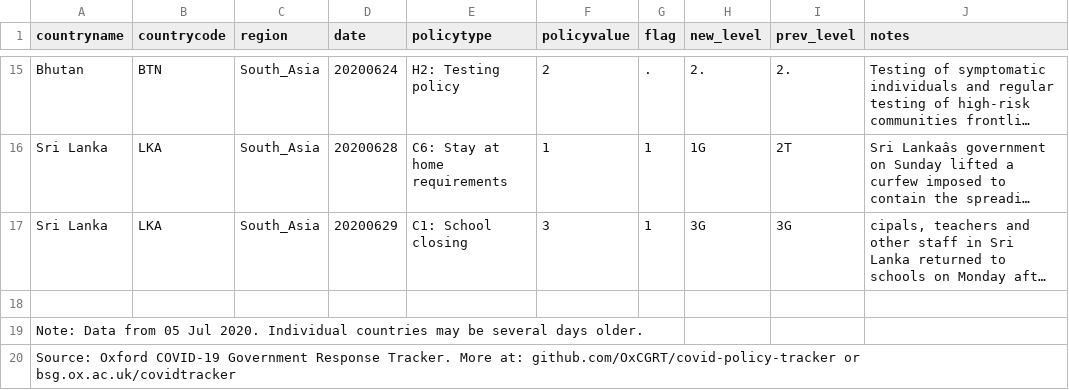
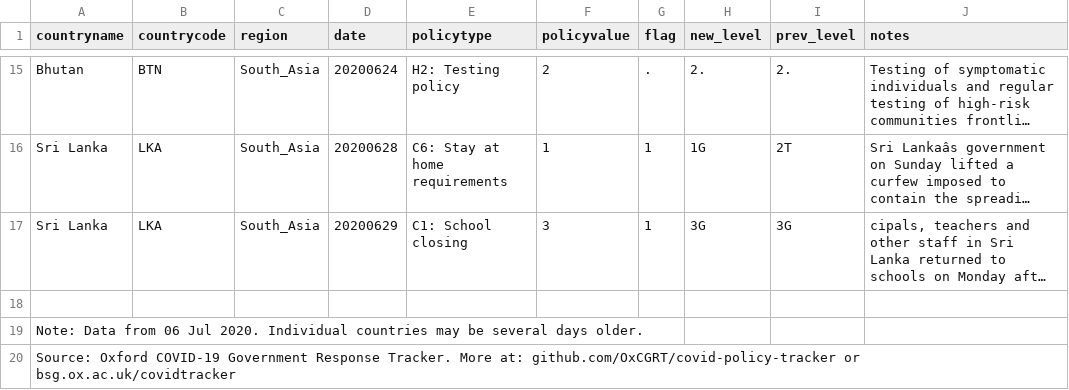
Before and after one commit to OxCGRT/covid-policy-scratchpad, a CSV file: regional_changes/latest_South_Asia.csv, drawn as a sheet; only a part is shown, gaps mark what is left out; long unchanged cells end in …; the diff names each change by its address in the sheet, - before the commit and + after, or states it on an @@ line.

```diff
--- a/regional_changes/latest_South_Asia.csv
+++ b/regional_changes/latest_South_Asia.csv
-A19 (countryname): …Data from 05 Jul 2020.…
+A19 (countryname): …Data from 06 Jul 2020.…
```
Also changed, not shown: regional_changes/latest_East_Asia_Pacific.csv, regional_changes/latest_Europe_Central_Asia.csv, 4 other files.
